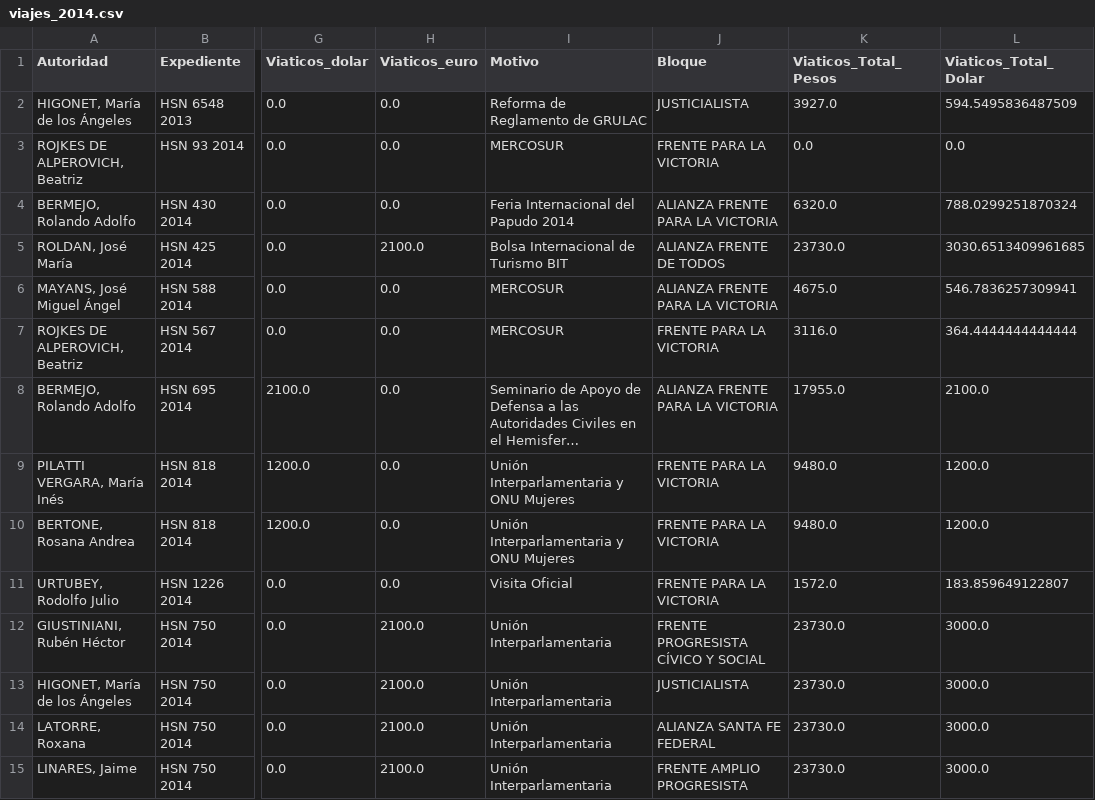
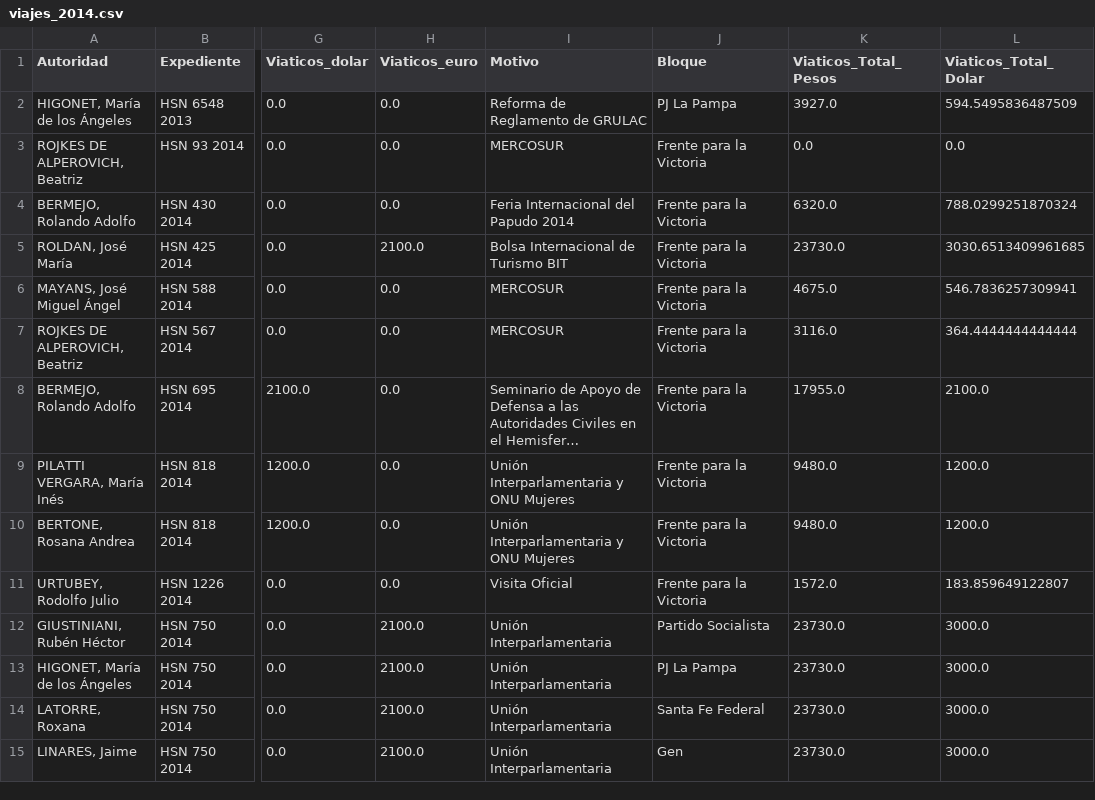
Before and after one commit to OpenDataR4/datos, a CSV file: senado_viajes/viajes_2014.csv, drawn as a sheet; only a part is shown, gaps mark what is left out; long unchanged cells end in …; the diff covers the shown part only; the diff names each change by its address in the sheet, - before the commit and + after, or states it on an @@ line.

```diff
--- a/senado_viajes/viajes_2014.csv
+++ b/senado_viajes/viajes_2014.csv
-J2 (Bloque): JUSTICIALISTA
+J2 (Bloque): PJ La Pampa
-J3 (Bloque): FRENTE PARA LA VICTORIA
+J3 (Bloque): Frente para la Victoria
-J4 (Bloque): ALIANZA FRENTE PARA LA VICTORIA
+J4 (Bloque): Frente para la Victoria
-J5 (Bloque): ALIANZA FRENTE DE TODOS
+J5 (Bloque): Frente para la Victoria
-J6 (Bloque): ALIANZA FRENTE PARA LA VICTORIA
+J6 (Bloque): Frente para la Victoria
-J7 (Bloque): FRENTE PARA LA VICTORIA
+J7 (Bloque): Frente para la Victoria
-J8 (Bloque): ALIANZA FRENTE PARA LA VICTORIA
+J8 (Bloque): Frente para la Victoria
-J9:J11 (Bloque): FRENTE PARA LA VICTORIA
+J9:J11 (Bloque): Frente para la Victoria
-J12 (Bloque): FRENTE PROGRESISTA CÍVICO Y SOCIAL
+J12 (Bloque): Partido Socialista
-J13 (Bloque): JUSTICIALISTA
+J13 (Bloque): PJ La Pampa
-J14 (Bloque): ALIANZA SANTA FE FEDERAL
+J14 (Bloque): Santa Fe Federal
-J15 (Bloque): FRENTE AMPLIO PROGRESISTA
+J15 (Bloque): Gen
```
Also changed, not shown: 140 edited cells elsewhere in this file, senado_viajes/viajes_2012.csv, senado_viajes/viajes_2013.csv, 4 other files.
